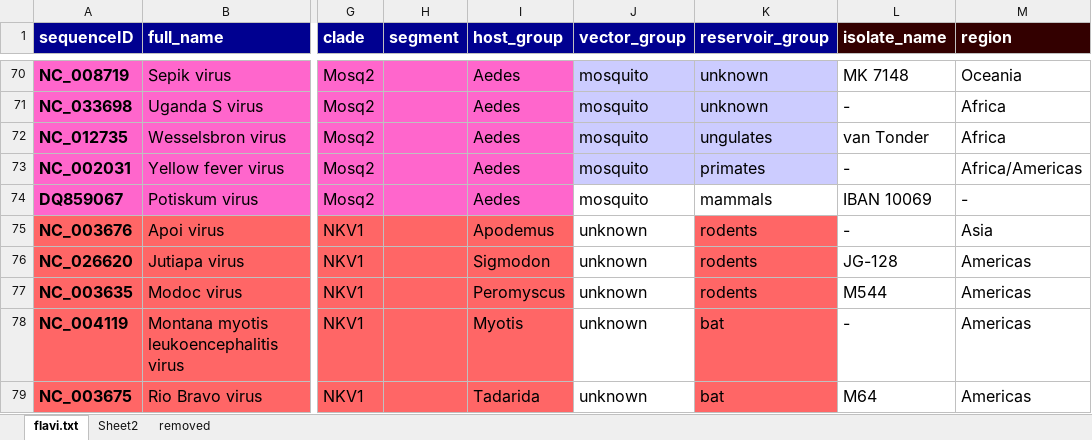
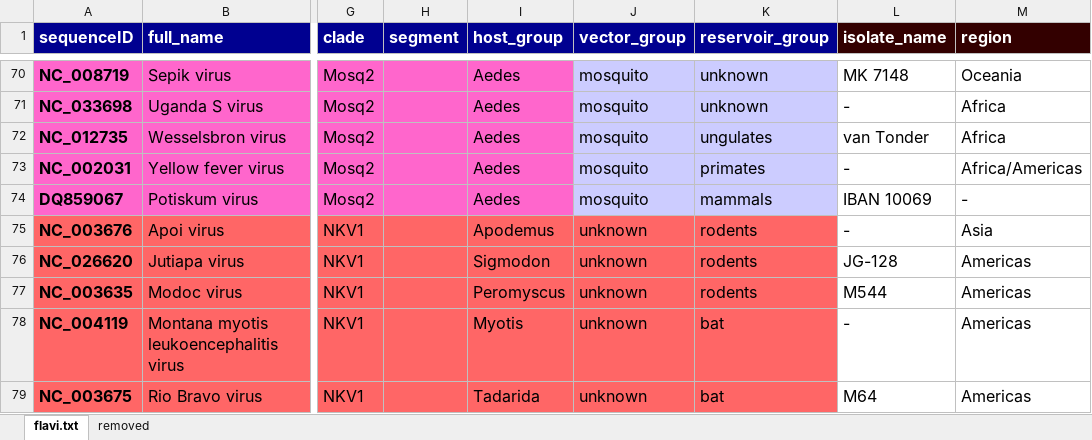
Before and after one commit to giffordlabcvr/Flavivirus-GLUE, an Excel workbook: tabular/flavi-ncbi-refseqs-side-data.xlsx, sheet flavi.txt, drawn as a sheet; only a part is shown, gaps mark what is left out; values as stored, in another font and other column widths than the file's, no borders; the diff covers the shown part only; the diff names each change by its address in the sheet, - before the commit and + after, or states it on an @@ line.

```diff
--- a/tabular/flavi-ncbi-refseqs-side-data.xlsx (sheet flavi.txt)
+++ b/tabular/flavi-ncbi-refseqs-side-data.xlsx (sheet flavi.txt)
-sheet tab: Sheet2
-J74:K74 fill: none
+J74:K74 fill: #CCCCFF
-J75:J79 fill: none
+J75:J79 fill: #FF6666
```
Also changed, not shown: 4 added rows, 1 removed row, 12 edited cells and cell formats elsewhere in this sheet, 1 other file.
